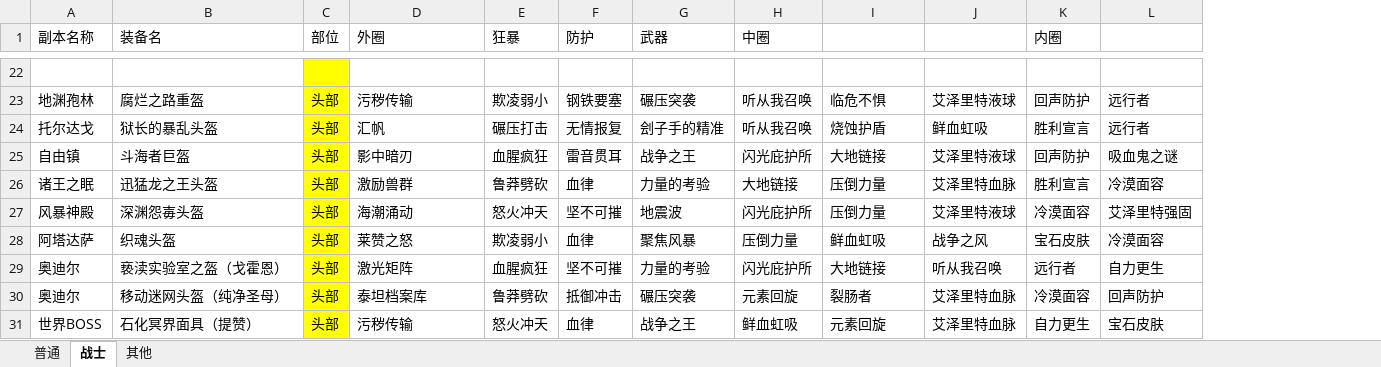
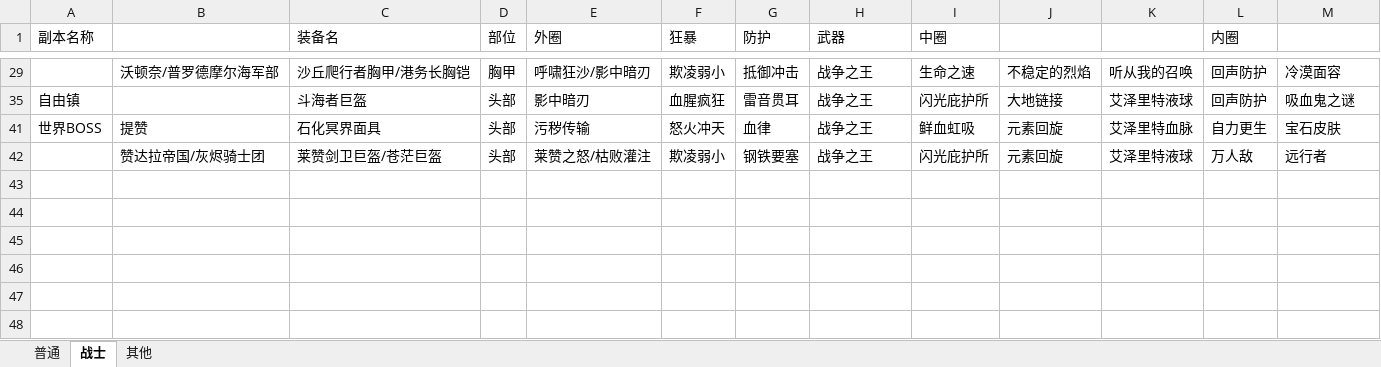
Before and after one commit to z3214965/WOW, an Excel workbook: 配置/装备列表.xlsx, sheet 战士, drawn as a sheet; only a part is shown, gaps mark what is left out; values as stored, in another font and other column widths than the file's, no borders; removed rows and columns are numbered as before the commit, all else as after; the diff covers the shown part only; the diff names each change by its address in the sheet, - before the commit and + after, or states it on an @@ line.

```diff
--- a/配置/装备列表.xlsx (sheet 战士)
+++ b/配置/装备列表.xlsx (sheet 战士)
+column B, rows 29-41: 沃顿奈/普罗德摩尔海军部 |  | 提赞
-row 29: (empty)
+row 29:  | 沃顿奈/普罗德摩尔海军部 | 沙丘爬行者胸甲/港务长胸铠 | 胸甲 | 呼啸狂沙/影中暗刃 | 欺凌弱小 | 抵御冲击 | 战争之王 | 生命之速 | 不稳定的烈焰 | 听从我的召唤 | 回声防护 | 冷漠面容
-D29 fill: #FFFF00
+D29 fill: none
@@ row 23 hidden: 地渊孢林 | 腐烂之路重盔 | 头部 | 污秽传输 | 欺凌弱小 | 钢铁要塞 | 碾压突袭 | 听从我召唤 | 临危不惧 | 艾泽里特液球 | 回声防护 | 远行者 @@
@@ row 24 hidden: 托尔达戈 | 狱长的暴乱头盔 | 头部 | 汇帆 | 碾压打击 | 无情报复 | 刽子手的精准 | 听从我召唤 | 烧蚀护盾 | 鲜血虹吸 | 胜利宣言 | 远行者 @@
-D35 fill: #FFFF00
+D35 fill: none
@@ row 26 hidden: 诸王之眠 | 迅猛龙之王头盔 | 头部 | 激励兽群 | 鲁莽劈砍 | 血律 | 力量的考验 | 大地链接 | 压倒力量 | 艾泽里特血脉 | 胜利宣言 | 冷漠面容 @@
@@ row 27 hidden: 风暴神殿 | 深渊怨毐头盔 | 头部 | 海潮涌动 | 怒火冲天 | 坚不可摧 | 地震波 | 闪光庇护所 | 压倒力量 | 艾泽里特液球 | 冷漠面容 | 艾泽里特强固 @@
@@ row 28 hidden: 阿塔达萨 | 织魂头盔 | 头部 | 莱赞之怒 | 欺凌弱小 | 血律 | 聚焦风暴 | 压倒力量 | 鲜血虹吸 | 战争之风 | 宝石皮肤 | 冷漠面容 @@
-row 29: 奥迪尔 | 亵渎实验室之盔（戈霍恩） | 头部 | 激光矩阵 | 血腥疯狂 | 坚不可摧 | 力量的考验 | 闪光庇护所 | 大地链接 | 听从我召唤 | 远行者 | 自力更生
-row 30: 奥迪尔 | 移动迷网头盔（纯净圣母） | 头部 | 泰坦档案库 | 鲁莽劈砍 | 抵御冲击 | 碾压突袭 | 元素回旋 | 裂肠者 | 艾泽里特血脉 | 冷漠面容 | 回声防护
-C41 (装备名): 石化冥界面具（提赞）
+C41 (装备名): 石化冥界面具
-D41 fill: #FFFF00
+D41 fill: none
+row 42:  | 赞达拉帝国/灰烬骑士团 | 莱赞剑卫巨盔/苍茫巨盔 | 头部 | 莱赞之怒/枯败灌注 | 欺凌弱小 | 钢铁要塞 | 战争之王 | 闪光庇护所 | 元素回旋 | 艾泽里特液球 | 万人敌 | 远行者
```
Also changed, not shown: 7 removed rows, 10 hidden or unhidden rows, 1 edited cell and cell formats elsewhere in this sheet, sheet 其他, hidden cells, 2 other files.
